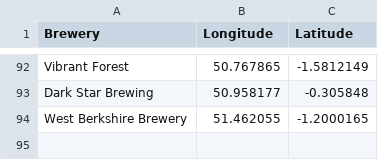
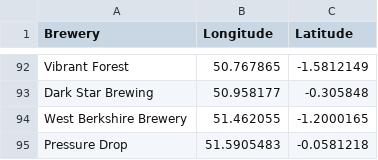
Before and after one commit to JoeBillingsley/JoeTheAverage.github.io, a CSV file: _data/acquired_beers.csv, drawn as a sheet; only a part is shown, gaps mark what is left out; the diff names each change by its address in the sheet, - before the commit and + after, or states it on an @@ line.

Commit message:
Update acquired_beers.csv

```diff
--- a/_data/acquired_beers.csv
+++ b/_data/acquired_beers.csv
+row 95: Pressure Drop | 51.5905483 | -0.0581218
```
